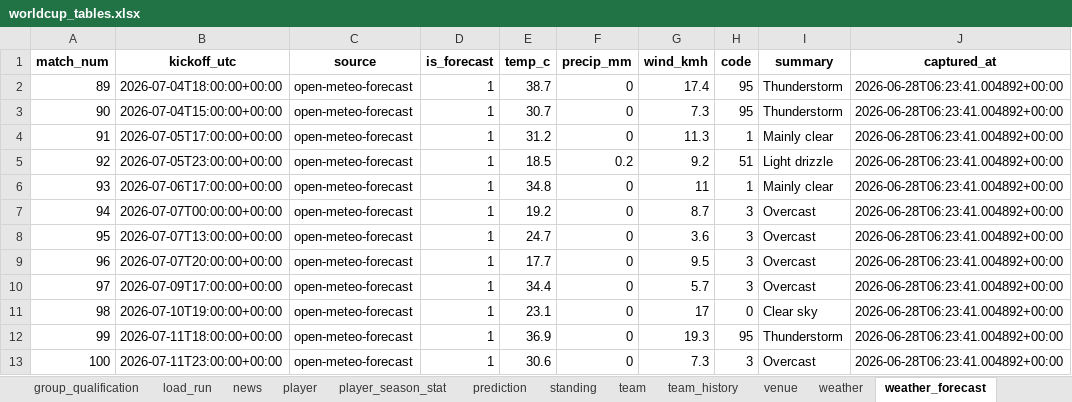
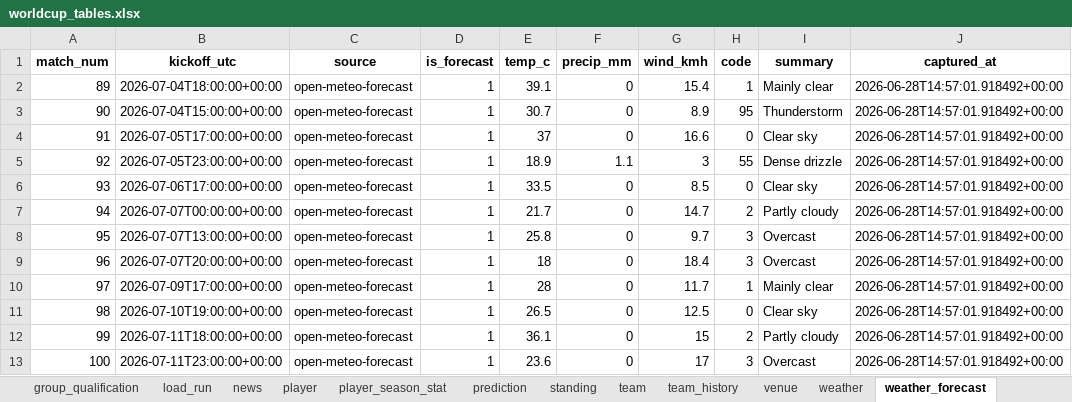
Before and after one commit to marc4data/world-cup-2026, an Excel workbook: reports/worldcup_tables.xlsx, sheet weather_forecast, drawn as a sheet; values as stored, in another font and other column widths than the file's, no borders; the diff names each change by its address in the sheet, - before the commit and + after, or states it on an @@ line.

```diff
--- a/reports/worldcup_tables.xlsx (sheet weather_forecast)
+++ b/reports/worldcup_tables.xlsx (sheet weather_forecast)
-E2 (temp_c): 38.7
+E2 (temp_c): 39.1
-G2 (wind_kmh): 17.4
+G2 (wind_kmh): 15.4
-H2 (code): 95
+H2 (code): 1
-I2 (summary): Thunderstorm
+I2 (summary): Mainly clear
-J2:J13 (captured_at): 2026-06-28T06:23:41.004892+00:00
+J2:J13 (captured_at): 2026-06-28T14:57:01.918492+00:00
-G3 (wind_kmh): 7.3
+G3 (wind_kmh): 8.9
-E4 (temp_c): 31.2
+E4 (temp_c): 37
-G4 (wind_kmh): 11.3
+G4 (wind_kmh): 16.6
-H4 (code): 1
+H4 (code): 0
-I4 (summary): Mainly clear
+I4 (summary): Clear sky
-E5 (temp_c): 18.5
+E5 (temp_c): 18.9
-F5 (precip_mm): 0.2
+F5 (precip_mm): 1.1
-G5 (wind_kmh): 9.2
+G5 (wind_kmh): 3
-H5 (code): 51
+H5 (code): 55
-I5 (summary): Light drizzle
+I5 (summary): Dense drizzle
-E6 (temp_c): 34.8
+E6 (temp_c): 33.5
-G6 (wind_kmh): 11
+G6 (wind_kmh): 8.5
-H6 (code): 1
+H6 (code): 0
-I6 (summary): Mainly clear
+I6 (summary): Clear sky
-E7 (temp_c): 19.2
+E7 (temp_c): 21.7
-G7 (wind_kmh): 8.7
+G7 (wind_kmh): 14.7
-H7 (code): 3
+H7 (code): 2
-I7 (summary): Overcast
+I7 (summary): Partly cloudy
-E8 (temp_c): 24.7
+E8 (temp_c): 25.8
-G8 (wind_kmh): 3.6
+G8 (wind_kmh): 9.7
-E9 (temp_c): 17.7
+E9 (temp_c): 18
-G9 (wind_kmh): 9.5
+G9 (wind_kmh): 18.4
-E10 (temp_c): 34.4
+E10 (temp_c): 28
-G10 (wind_kmh): 5.7
+G10 (wind_kmh): 11.7
-H10 (code): 3
+H10 (code): 1
-I10 (summary): Overcast
+I10 (summary): Mainly clear
-E11 (temp_c): 23.1
+E11 (temp_c): 26.5
-G11 (wind_kmh): 17
+G11 (wind_kmh): 12.5
-E12 (temp_c): 36.9
+E12 (temp_c): 36.1
-G12 (wind_kmh): 19.3
+G12 (wind_kmh): 15
-H12 (code): 95
+H12 (code): 2
-I12 (summary): Thunderstorm
+I12 (summary): Partly cloudy
-E13 (temp_c): 30.6
+E13 (temp_c): 23.6
-G13 (wind_kmh): 7.3
+G13 (wind_kmh): 17
```
Also changed, not shown: sheet player_season_stat, sheet weather, sheet group_qualification, sheet load_run, 6 other files.
